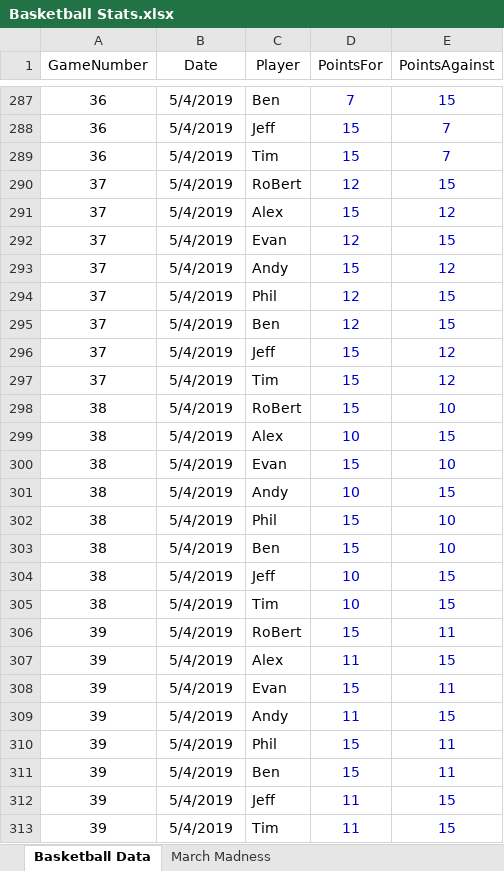
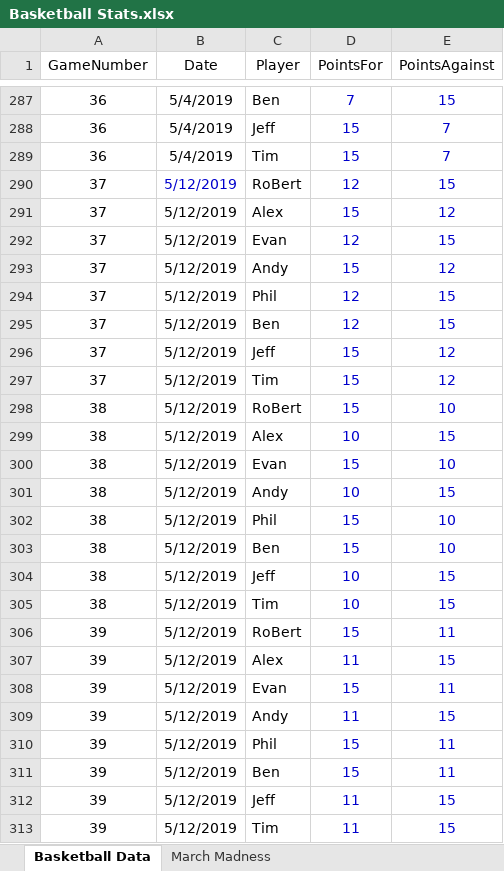
Before and after one commit to RoBtheSloB/BasketballTracking, an Excel workbook: Basketball Stats.xlsx, sheet Basketball Data, drawn as a sheet; only a part is shown, gaps mark what is left out; values as stored, in another font and other column widths than the file's, no borders; the diff names each change by its address in the sheet, - before the commit and + after, or states it on an @@ line.

Commit message:
Updated the date field: 5/12/19

```diff
--- a/Basketball Stats.xlsx (sheet Basketball Data)
+++ b/Basketball Stats.xlsx (sheet Basketball Data)
-B290:B313 (Date): 5/4/2019
+B290:B313 (Date): 5/12/2019
-B290 text colour: black
+B290 text colour: #0000CC
```
